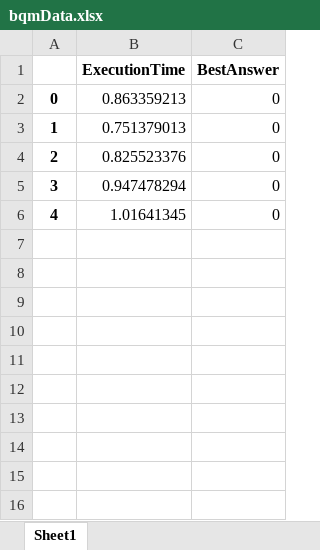
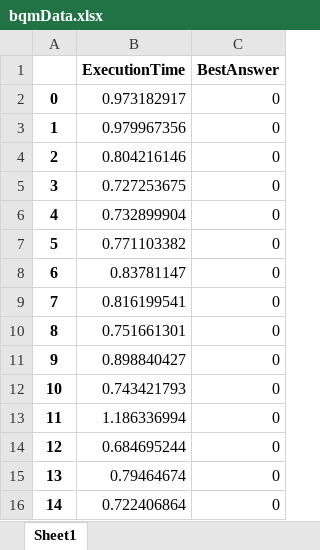
Before and after one commit to Pawat4988/Leap, an Excel workbook: bqmData.xlsx, sheet Sheet1, drawn as a sheet; values as stored, in another font and other column widths than the file's, no borders; the diff names each change by its address in the sheet, - before the commit and + after, or states it on an @@ line.

Commit message:
bqmExcel

```diff
--- a/bqmData.xlsx (sheet Sheet1)
+++ b/bqmData.xlsx (sheet Sheet1)
-B2 (ExecutionTime): 0.863359213
+B2 (ExecutionTime): 0.973182917
-B3 (ExecutionTime): 0.751379013
+B3 (ExecutionTime): 0.979967356
-B4 (ExecutionTime): 0.825523376
+B4 (ExecutionTime): 0.804216146
-B5 (ExecutionTime): 0.947478294
+B5 (ExecutionTime): 0.727253675
-B6 (ExecutionTime): 1.01641345
+B6 (ExecutionTime): 0.732899904
+row 7: 5 | 0.771103382 | 0
+row 8: 6 | 0.83781147 | 0
+row 9: 7 | 0.816199541 | 0
+row 10: 8 | 0.751661301 | 0
+row 11: 9 | 0.898840427 | 0
+row 12: 10 | 0.743421793 | 0
+row 13: 11 | 1.186336994 | 0
+row 14: 12 | 0.684695244 | 0
+row 15: 13 | 0.79464674 | 0
+row 16: 14 | 0.722406864 | 0
```
